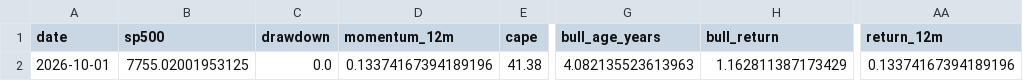
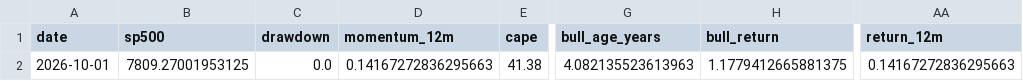
Before and after one commit to Vilson2930/SP500_CYCLE_ATLAS, a CSV file: data/current_state.csv, drawn as a sheet; only a part is shown, gaps mark what is left out; the diff names each change by its address in the sheet, - before the commit and + after, or states it on an @@ line.

```diff
--- a/data/current_state.csv
+++ b/data/current_state.csv
-B2 (sp500): 7755.02001953125
+B2 (sp500): 7809.27001953125
-D2 (momentum_12m): 0.13374167394189196
+D2 (momentum_12m): 0.14167272836295663
-H2 (bull_return): 1.162811387173429
+H2 (bull_return): 1.1779412665881375
-AA2 (return_12m): 0.13374167394189196
+AA2 (return_12m): 0.14167272836295663
```
Also changed, not shown: data/cycle_history.csv, 4 other files.
